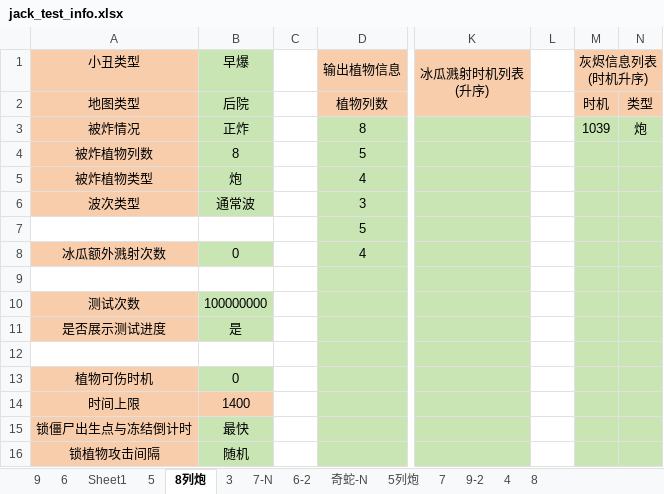
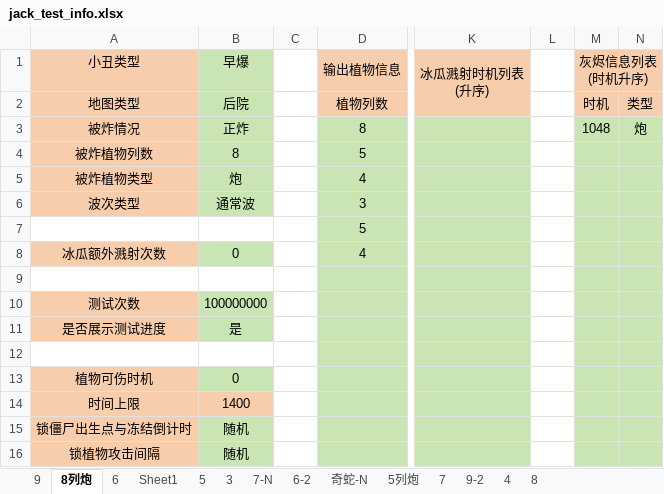
Before and after one commit to Leonhardqwq/simu_cpp, an Excel workbook: Jack/jack_test_info.xlsx, sheet 8列炮, drawn as a sheet; only a part is shown, gaps mark what is left out; values as stored, in another font and other column widths than the file's, no borders; the diff names each change by its address in the sheet, - before the commit and + after, or states it on an @@ line.

```diff
--- a/Jack/jack_test_info.xlsx (sheet 8列炮)
+++ b/Jack/jack_test_info.xlsx (sheet 8列炮)
@@ sheet tab order changed: 9 | 8列炮 | 6 | Sheet1 | 5 | 3 | 7-N | 6-2 | 奇蛇-N | 5列炮 | 7 | 9-2 | 4 | 8 @@
-M3 (灰烬信息列表(时机升序)): 1039
+M3 (灰烬信息列表(时机升序)): 1048
-B15 (早爆): 最快
+B15 (早爆): 随机
```
Also changed, not shown: sheet 9, 4 other files.
